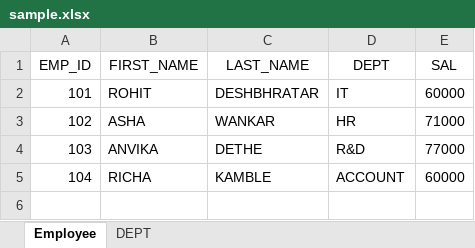
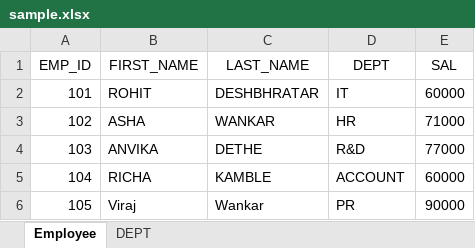
Before and after one commit to Rohit-Deshbhratar/Python-Programs, an Excel workbook: Python_Excel/sample.xlsx, sheet Employee, drawn as a sheet; values as stored, in another font and other column widths than the file's, no borders; the diff names each change by its address in the sheet, - before the commit and + after, or states it on an @@ line.

Commit message:
Writing data to excel file at runtime

```diff
--- a/Python_Excel/sample.xlsx (sheet Employee)
+++ b/Python_Excel/sample.xlsx (sheet Employee)
+row 6: 105 | Viraj | Wankar | PR | 90000
```
Also changed, not shown: sheet DEPT, 1 other file.
